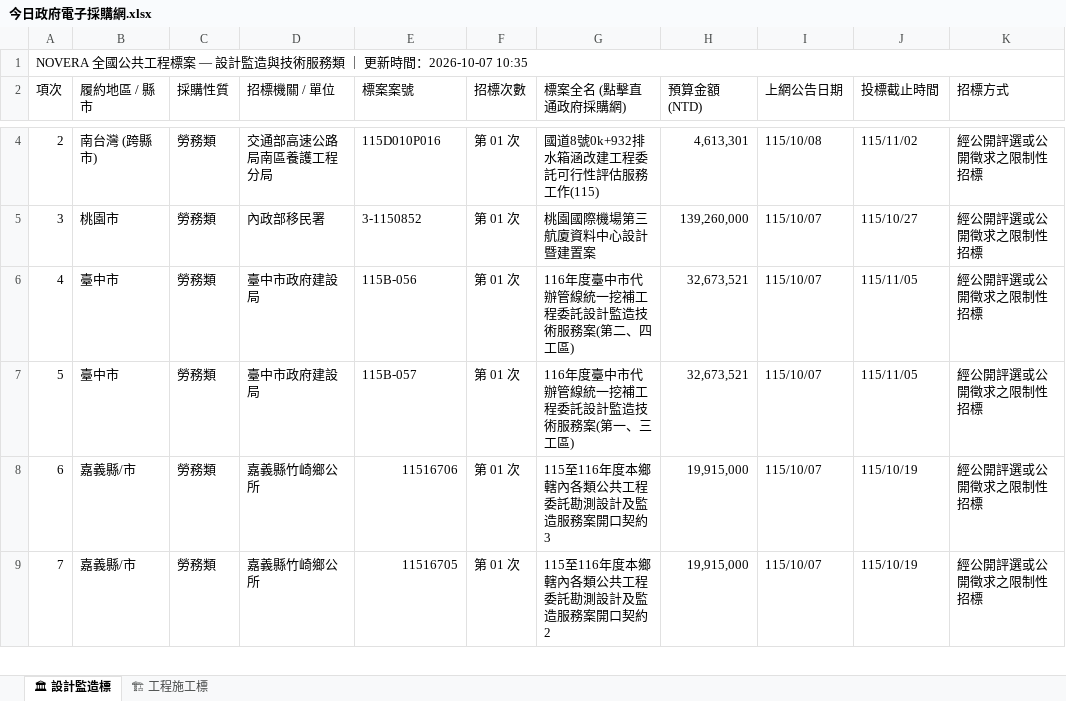
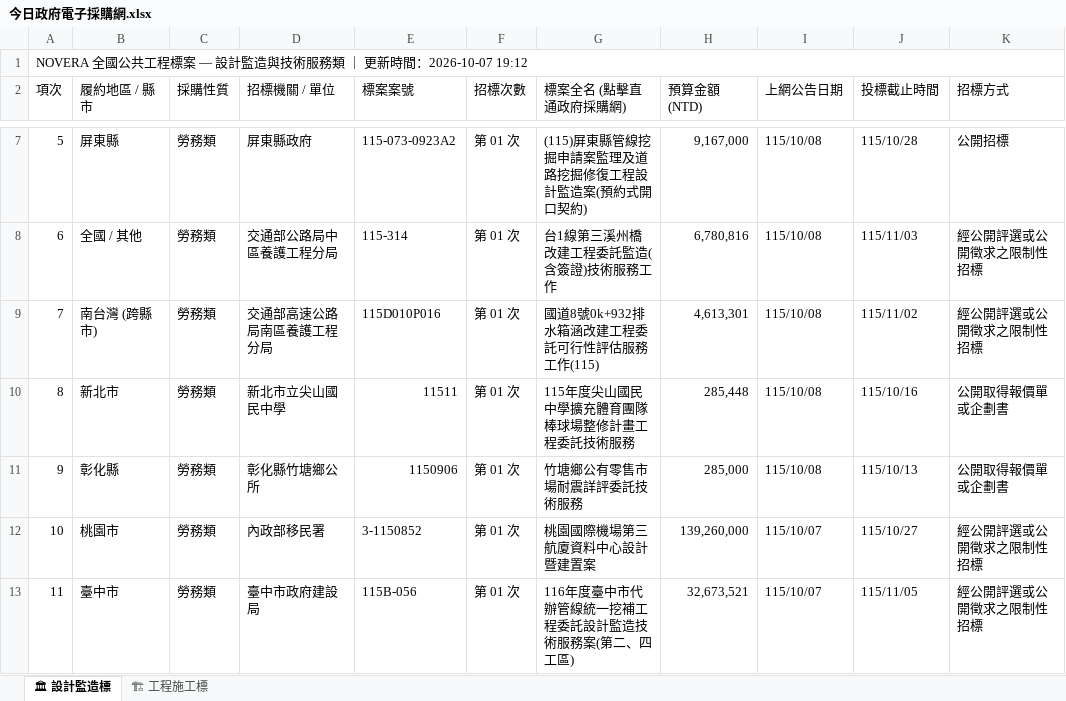
Before and after one commit to gardenai0222-a11y/gardenai0222-a11y.github.io, an Excel workbook: 今日政府電子採購網.xlsx, sheet 🏛 設計監造標, drawn as a sheet; only a part is shown, gaps mark what is left out; the shorter side is filled out with more unchanged rows; values as stored, in another font and other column widths than the file's, no cell formats; the diff covers the shown part only; the diff names each change by its address in the sheet, - before the commit and + after, or states it on an @@ line.

```diff
--- a/今日政府電子採購網.xlsx (sheet 🏛 設計監造標)
+++ b/今日政府電子採購網.xlsx (sheet 🏛 設計監造標)
@@ column A (項次) renumbered from row 1 down @@
+row 7: 5 | 屏東縣 | 勞務類 | 屏東縣政府 | 115-073-0923A2 | 第 01 次 | (115)屏東縣管線挖掘申請案監理及道路挖掘修復工程設計監造案(預約式開口契約) | 9,167,000 | 115/10/08 | 115/10/28 | 公開招標
+row 8: 6 | 全國 / 其他 | 勞務類 | 交通部公路局中區養護工程分局 | 115-314 | 第 01 次 | 台1線第三溪州橋改建工程委託監造(含簽證)技術服務工作 | 6,780,816 | 115/10/08 | 115/11/03 | 經公開評選或公開徵求之限制性招標
+row 10: 8 | 新北市 | 勞務類 | 新北市立尖山國民中學 | 11511 | 第 01 次 | 115年度尖山國民中學擴充體育團隊棒球場整修計畫工程委託技術服務 | 285,448 | 115/10/08 | 115/10/16 | 公開取得報價單或企劃書
+row 11: 9 | 彰化縣 | 勞務類 | 彰化縣竹塘鄉公所 | 1150906 | 第 01 次 | 竹塘鄉公有零售市場耐震詳評委託技術服務 | 285,000 | 115/10/08 | 115/10/13 | 公開取得報價單或企劃書
```
Also changed, not shown: 8 added rows and 35 removed rows elsewhere in this sheet, sheet 🏗 工程施工標, cell formats, tenders_today.xlsx, 2 other files.
